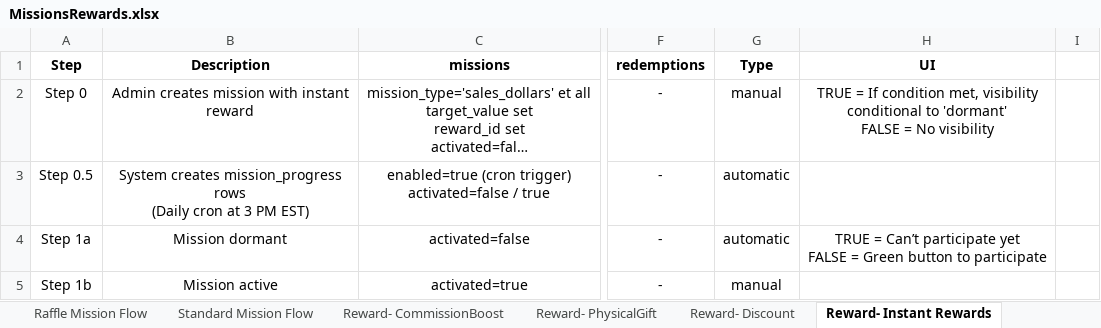
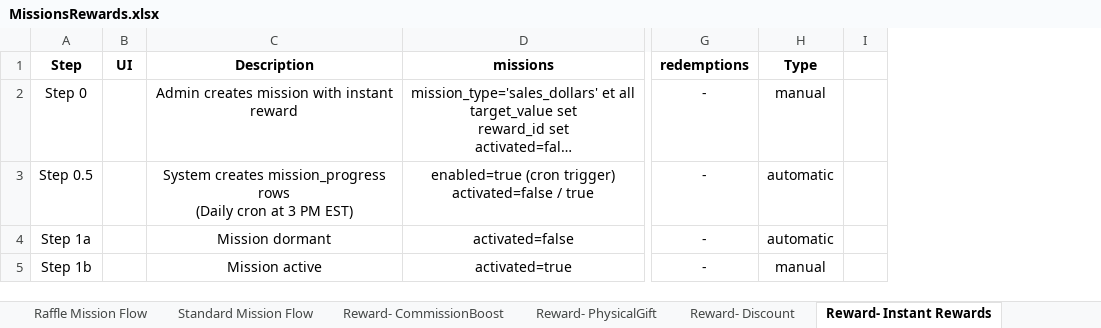
Before and after one commit to TumiLabsJN/RumiLoyalty, an Excel workbook: Rumi/MissionsRewards.xlsx, sheet Reward- Instant Rewards, drawn as a sheet; only a part is shown, gaps mark what is left out; long unchanged cells end in …; values as stored, in another font and other column widths than the file's, no borders; removed rows and columns are numbered as before the commit, all else as after; ↵ is a line break in a cell; the diff covers the shown part only; the diff names each change by its address in the sheet, - before the commit and + after, or states it on an @@ line.

```diff
--- a/Rumi/MissionsRewards.xlsx (sheet Reward- Instant Rewards)
+++ b/Rumi/MissionsRewards.xlsx (sheet Reward- Instant Rewards)
+column B, row 1: UI
-column H, rows 1-4: UI | TRUE = If condition met, visibility conditional to 'dormant' ↵ FALSE = No visibility |  | TRUE = Can’t participate yet ↵ FALSE = Green button to participate
```
Also changed, not shown: 1 removed row and 1 edited cell elsewhere in this sheet, sheet Reward- CommissionBoost, sheet Reward- PhysicalGift, sheet Standard Mission Flow, sheet Raffle Mission Flow, sheet Reward- Discount, Rumi/MschemaBS.xlsx, 31 other files.
